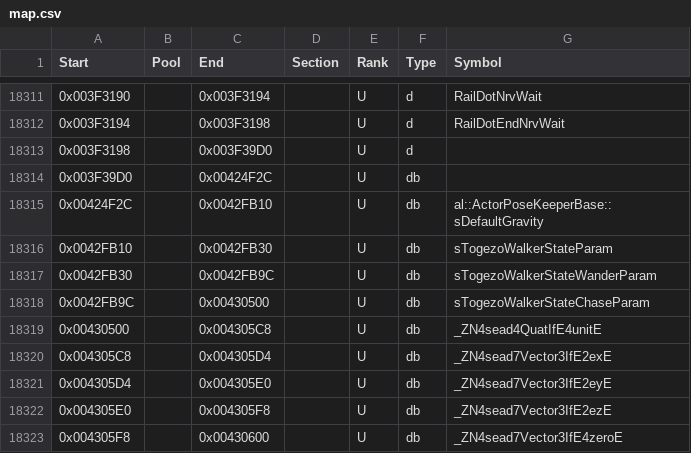
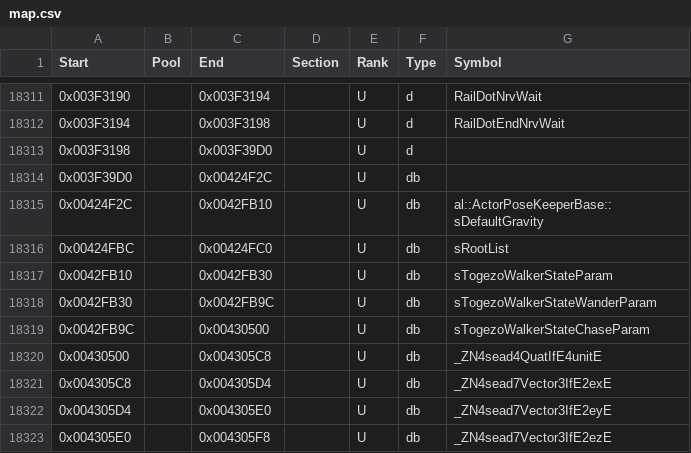
Before and after one commit to RE-Pepper/RE-Pepper, a CSV file: data/ver/eu/map.csv, drawn as a sheet; only a part is shown, gaps mark what is left out; the shorter side is filled out with more unchanged rows; the diff names each change by its address in the sheet, - before the commit and + after, or states it on an @@ line.

```diff
--- a/data/ver/eu/map.csv
+++ b/data/ver/eu/map.csv
+row 18316: 0x00424FBC |  | 0x00424FC0 |  | U | db | sRootList
```
Also changed, not shown: 1 other file.
